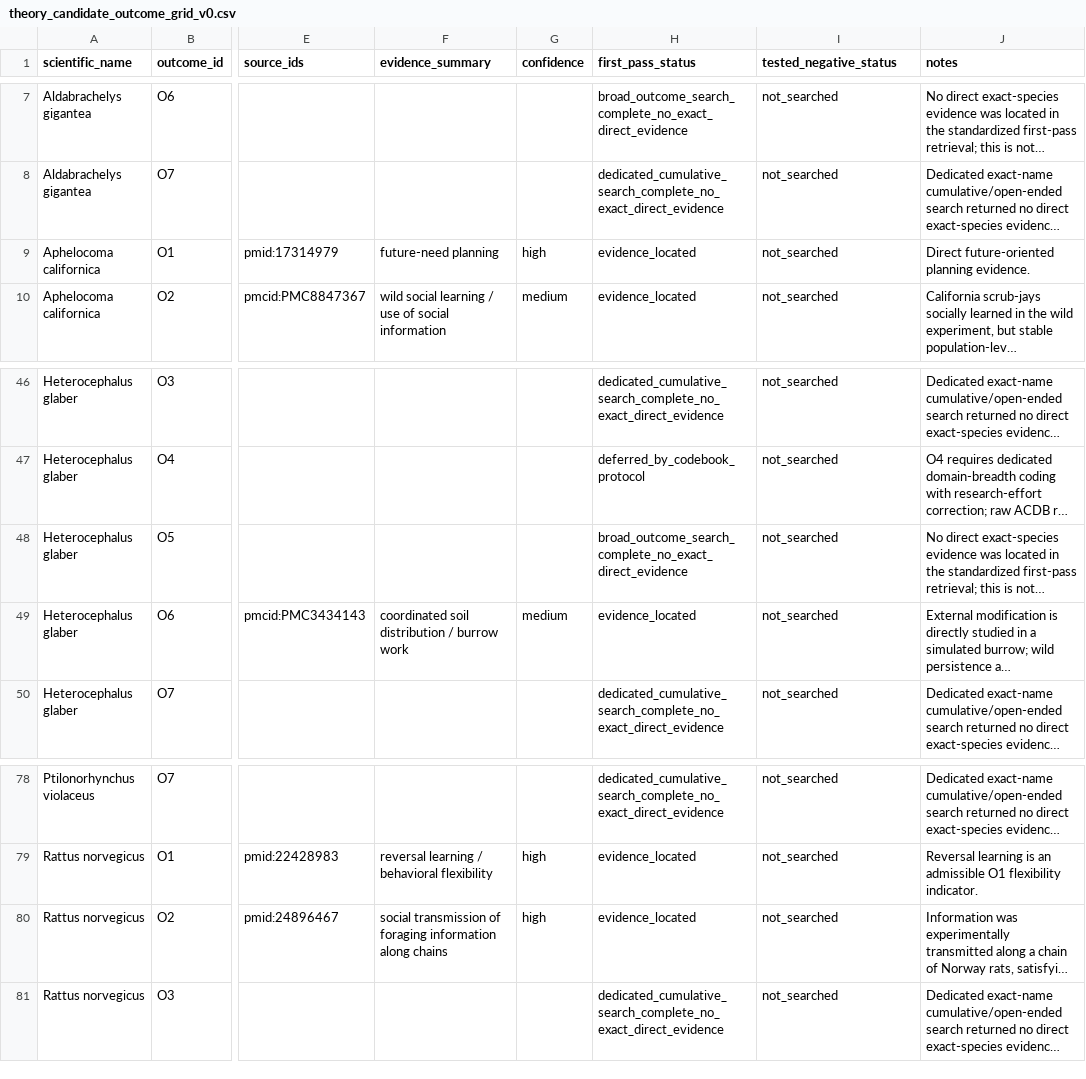
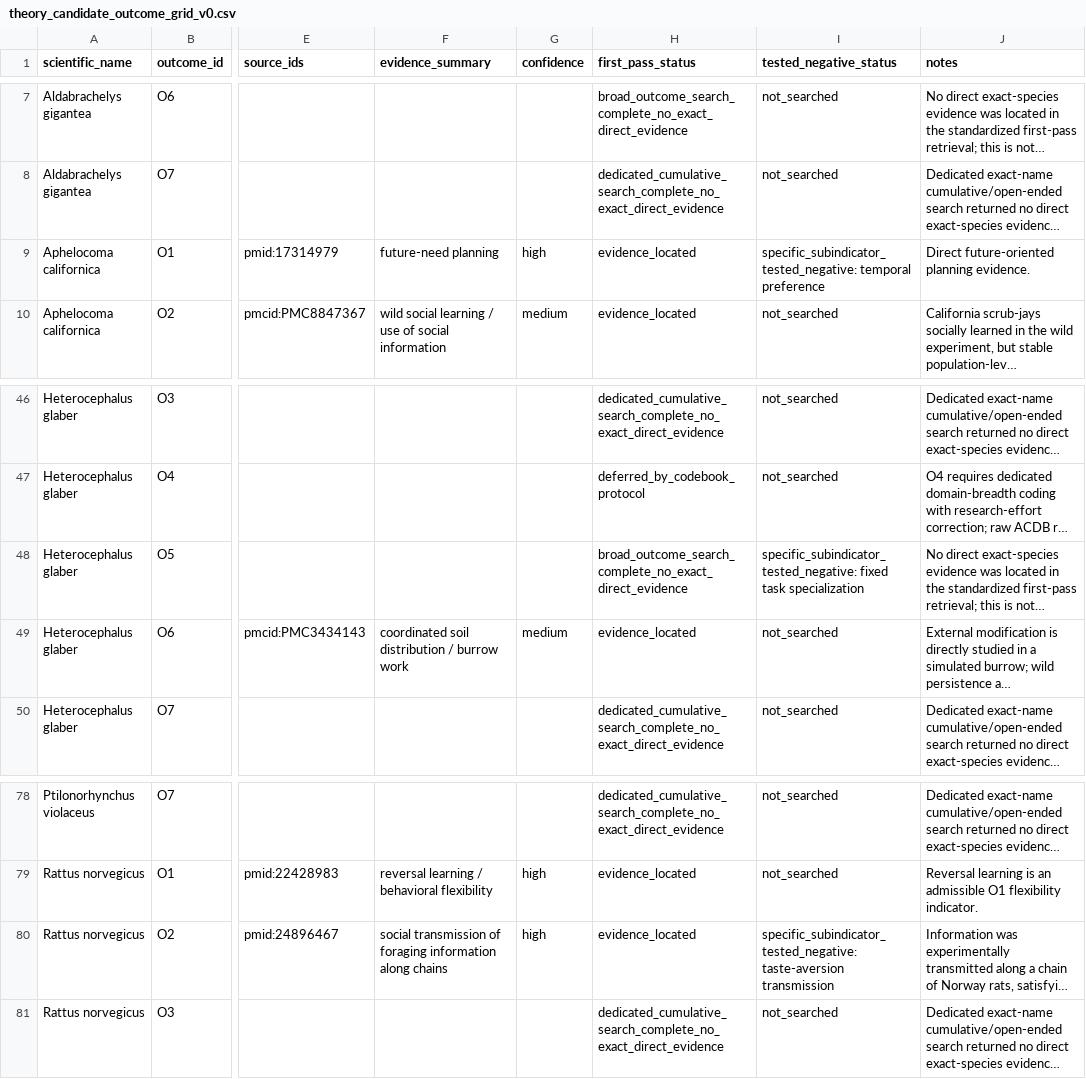
Before and after one commit to CochraneK/ARIS-GCA-Bees, a CSV file: papers/008-human-intelligence-bootstrap/data/theory_candidate_outcome_grid_v0.csv, drawn as a sheet; only a part is shown, gaps mark what is left out; long unchanged cells end in …; the diff names each change by its address in the sheet, - before the commit and + after, or states it on an @@ line.

Commit message:
Annotate theory outcome grid with tested-negative subindicators

```diff
--- a/papers/008-human-intelligence-bootstrap/data/theory_candidate_outcome_grid_v0.csv
+++ b/papers/008-human-intelligence-bootstrap/data/theory_candidate_outcome_grid_v0.csv
-I9 (tested_negative_status): not_searched
+I9 (tested_negative_status): specific_subindicator_tested_negative: temporal preference
-I48 (tested_negative_status): not_searched
+I48 (tested_negative_status): specific_subindicator_tested_negative: fixed task specialization
-I80 (tested_negative_status): not_searched
+I80 (tested_negative_status): specific_subindicator_tested_negative: taste-aversion transmission
```
